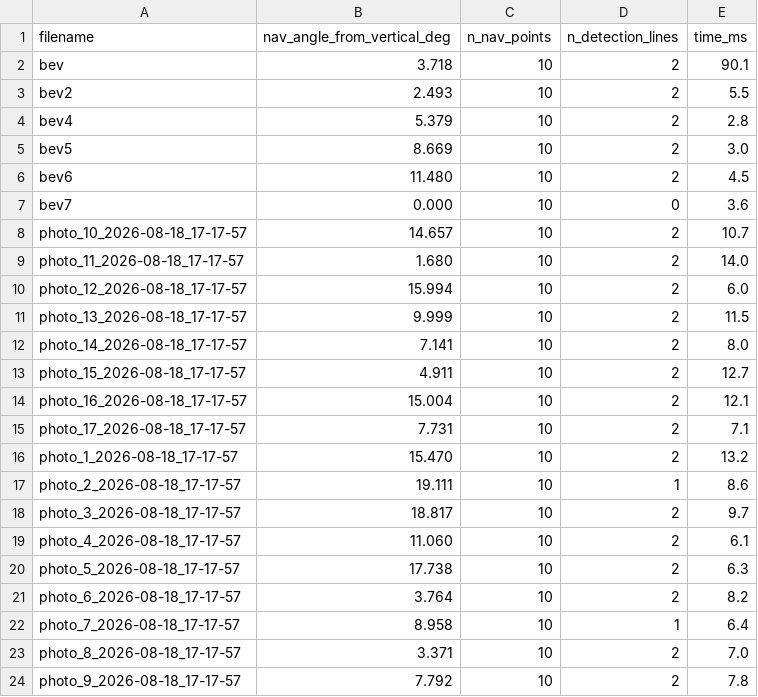
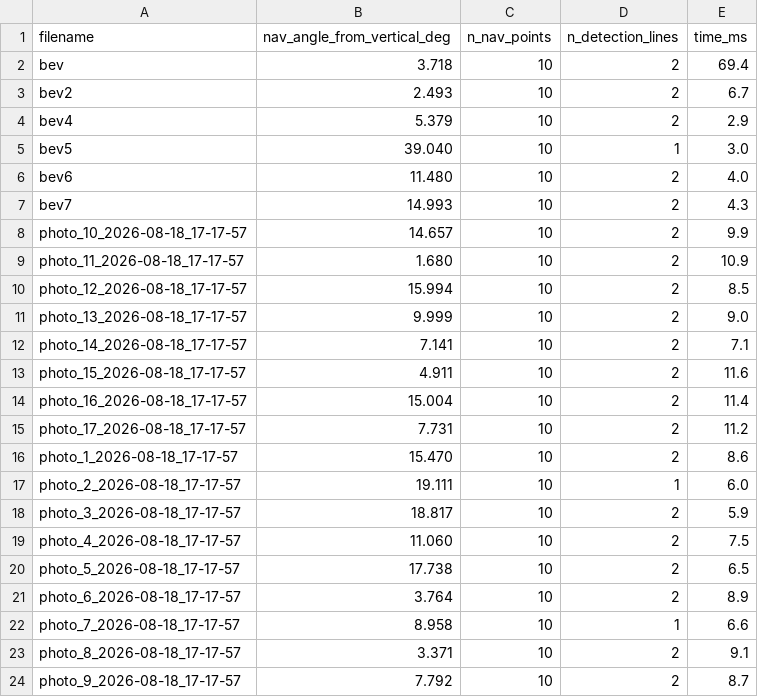
Before and after one commit to A-C-Simon/Crop_row_detection, a CSV file: LinReg/MultiROI/result_01_baseline_paper/detection_data.csv, drawn as a sheet.

Commit message:
LinReg/MultiROI: update detection_data.csv for three result sets
Update CSV files for result_01_baseline_paper, result_02_DEFAULT_struct
and result_03_struct_plus_madz with the latest navigation angles and
detection counts after the struct-clean and evidence-gated changes.
Values now reflect the hardened pipeline.

```diff
--- a/LinReg/MultiROI/result_01_baseline_paper/detection_data.csv
+++ b/LinReg/MultiROI/result_01_baseline_paper/detection_data.csv
@@ -1,24 +1,24 @@
 filename,nav_angle_from_vertical_deg,n_nav_points,n_detection_lines,time_ms
-bev,3.718,10,2,90.1
-bev2,2.493,10,2,5.5
-bev4,5.379,10,2,2.8
-bev5,8.669,10,2,3.0
-bev6,11.480,10,2,4.5
-bev7,0.000,10,0,3.6
-photo_10_2026-08-18_17-17-57,14.657,10,2,10.7
-photo_11_2026-08-18_17-17-57,1.680,10,2,14.0
-photo_12_2026-08-18_17-17-57,15.994,10,2,6.0
-photo_13_2026-08-18_17-17-57,9.999,10,2,11.5
-photo_14_2026-08-18_17-17-57,7.141,10,2,8.0
-photo_15_2026-08-18_17-17-57,4.911,10,2,12.7
-photo_16_2026-08-18_17-17-57,15.004,10,2,12.1
-photo_17_2026-08-18_17-17-57,7.731,10,2,7.1
-photo_1_2026-08-18_17-17-57,15.470,10,2,13.2
-photo_2_2026-08-18_17-17-57,19.111,10,1,8.6
-photo_3_2026-08-18_17-17-57,18.817,10,2,9.7
-photo_4_2026-08-18_17-17-57,11.060,10,2,6.1
-photo_5_2026-08-18_17-17-57,17.738,10,2,6.3
-photo_6_2026-08-18_17-17-57,3.764,10,2,8.2
-photo_7_2026-08-18_17-17-57,8.958,10,1,6.4
-photo_8_2026-08-18_17-17-57,3.371,10,2,7.0
-photo_9_2026-08-18_17-17-57,7.792,10,2,7.8
+bev,3.718,10,2,69.4
+bev2,2.493,10,2,6.7
+bev4,5.379,10,2,2.9
+bev5,39.040,10,1,3.0
+bev6,11.480,10,2,4.0
+bev7,14.993,10,2,4.3
+photo_10_2026-08-18_17-17-57,14.657,10,2,9.9
+photo_11_2026-08-18_17-17-57,1.680,10,2,10.9
+photo_12_2026-08-18_17-17-57,15.994,10,2,8.5
+photo_13_2026-08-18_17-17-57,9.999,10,2,9.0
+photo_14_2026-08-18_17-17-57,7.141,10,2,7.1
+photo_15_2026-08-18_17-17-57,4.911,10,2,11.6
+photo_16_2026-08-18_17-17-57,15.004,10,2,11.4
+photo_17_2026-08-18_17-17-57,7.731,10,2,11.2
+photo_1_2026-08-18_17-17-57,15.470,10,2,8.6
+photo_2_2026-08-18_17-17-57,19.111,10,1,6.0
+photo_3_2026-08-18_17-17-57,18.817,10,2,5.9
+photo_4_2026-08-18_17-17-57,11.060,10,2,7.5
+photo_5_2026-08-18_17-17-57,17.738,10,2,6.5
+photo_6_2026-08-18_17-17-57,3.764,10,2,8.9
+photo_7_2026-08-18_17-17-57,8.958,10,1,6.6
+photo_8_2026-08-18_17-17-57,3.371,10,2,9.1
+photo_9_2026-08-18_17-17-57,7.792,10,2,8.7
```
Also changed, not shown: LinReg/MultiROI/result_02_DEFAULT_struct/detection_data.csv, LinReg/MultiROI/result_03_struct_plus_madz/detection_data.csv.
